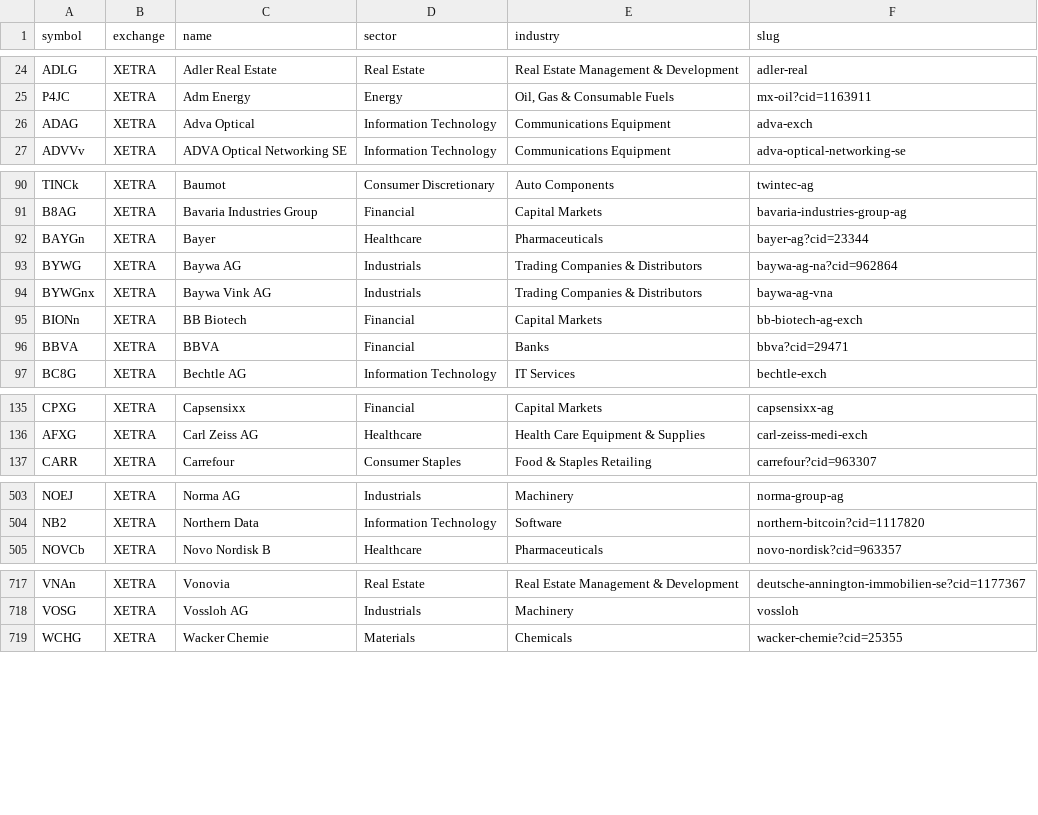
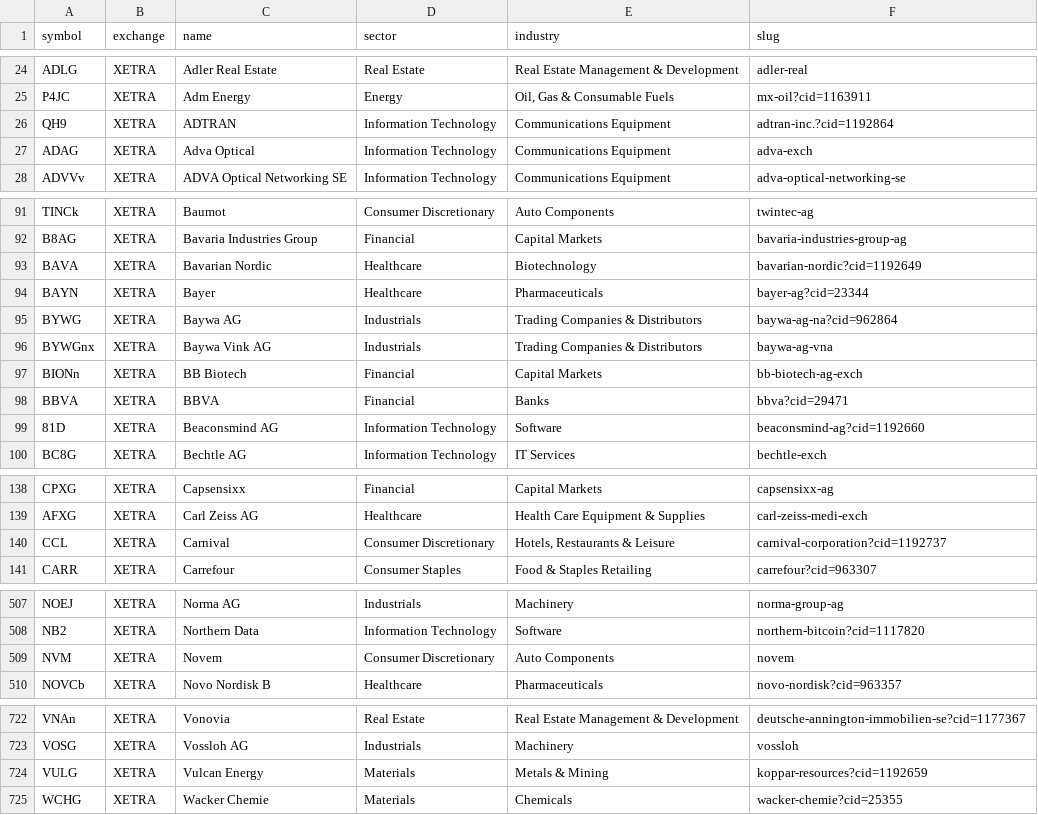
Before and after one commit to pods13/assetsfirst, a CSV file: findata/resources/stocks/germany.csv, drawn as a sheet; only a part is shown, gaps mark what is left out; the diff covers the shown part only.

```diff
--- a/findata/resources/stocks/germany.csv
+++ b/findata/resources/stocks/germany.csv
@@ -25,2 +25,3 @@ ADLG,XETRA,Adler Real Estate,Real Estate,Real Estate Management & Development,ad
 P4JC,XETRA,Adm Energy,Energy,"Oil, Gas & Consumable Fuels",mx-oil?cid=1163911
+QH9,XETRA,ADTRAN,Information Technology,Communications Equipment,adtran-inc.?cid=1192864
 ADAG,XETRA,Adva Optical,Information Technology,Communications Equipment,adva-exch
@@ -91,3 +92,4 @@ TINCk,XETRA,Baumot,Consumer Discretionary,Auto Components,twintec-ag
 B8AG,XETRA,Bavaria Industries Group,Financial,Capital Markets,bavaria-industries-group-ag
-BAYGn,XETRA,Bayer,Healthcare,Pharmaceuticals,bayer-ag?cid=23344
+BAVA,XETRA,Bavarian Nordic,Healthcare,Biotechnology,bavarian-nordic?cid=1192649
+BAYN,XETRA,Bayer,Healthcare,Pharmaceuticals,bayer-ag?cid=23344
 BYWG,XETRA,Baywa AG,Industrials,Trading Companies & Distributors,baywa-ag-na?cid=962864
@@ -96,2 +98,3 @@ BIONn,XETRA,BB Biotech,Financial,Capital Markets,bb-biotech-ag-exch
 BBVA,XETRA,BBVA,Financial,Banks,bbva?cid=29471
+81D,XETRA,Beaconsmind AG,Information Technology,Software,beaconsmind-ag?cid=1192660
 BC8G,XETRA,Bechtle AG,Information Technology,IT Services,bechtle-exch
@@ -136,2 +139,3 @@ CPXG,XETRA,Capsensixx,Financial,Capital Markets,capsensixx-ag
 AFXG,XETRA,Carl Zeiss AG,Healthcare,Health Care Equipment & Supplies,carl-zeiss-medi-exch
+CCL,XETRA,Carnival,Consumer Discretionary,"Hotels, Restaurants & Leisure",carnival-corporation?cid=1192737
 CARR,XETRA,Carrefour,Consumer Staples,Food & Staples Retailing,carrefour?cid=963307
@@ -504,2 +508,3 @@ NOEJ,XETRA,Norma AG,Industrials,Machinery,norma-group-ag
 NB2,XETRA,Northern Data,Information Technology,Software,northern-bitcoin?cid=1117820
+NVM,XETRA,Novem,Consumer Discretionary,Auto Components,novem
 NOVCb,XETRA,Novo Nordisk B,Healthcare,Pharmaceuticals,novo-nordisk?cid=963357
@@ -718,2 +723,3 @@ VNAn,XETRA,Vonovia,Real Estate,Real Estate Management & Development,deutsche-ann
 VOSG,XETRA,Vossloh AG,Industrials,Machinery,vossloh
+VULG,XETRA,Vulcan Energy,Materials,Metals & Mining,koppar-resources?cid=1192659
 WCHG,XETRA,Wacker Chemie,Materials,Chemicals,wacker-chemie?cid=25355
```
Also changed, not shown: 14 edited cells elsewhere in this file, findata/resources/stocks/hong-kong.csv, findata/resources/stocks/russia.csv, 5 other files.
